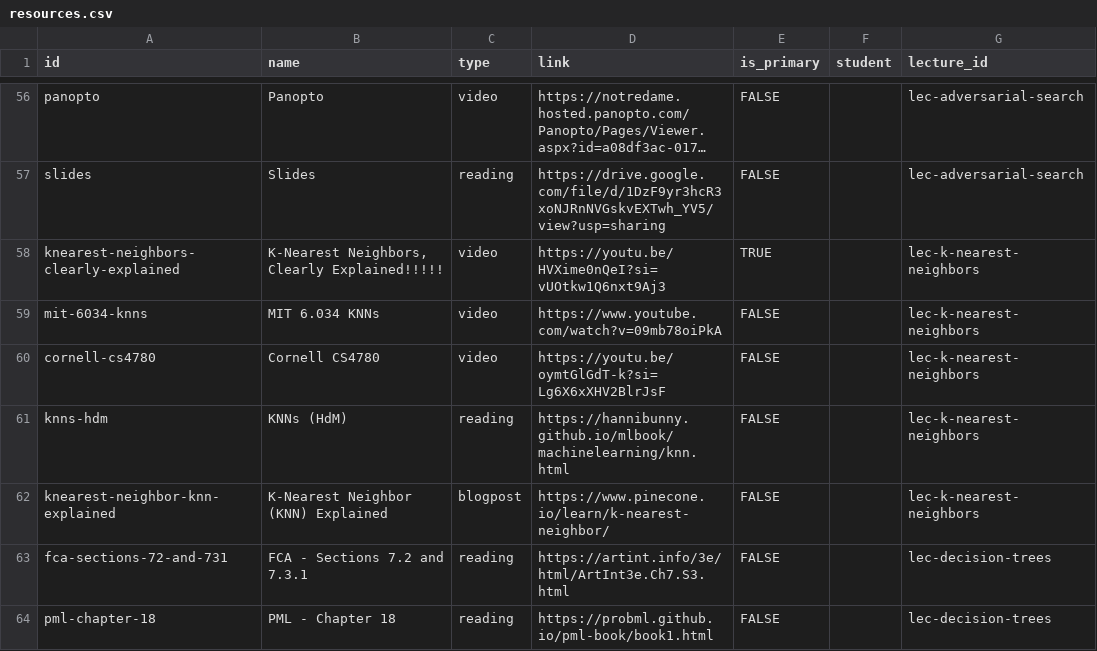
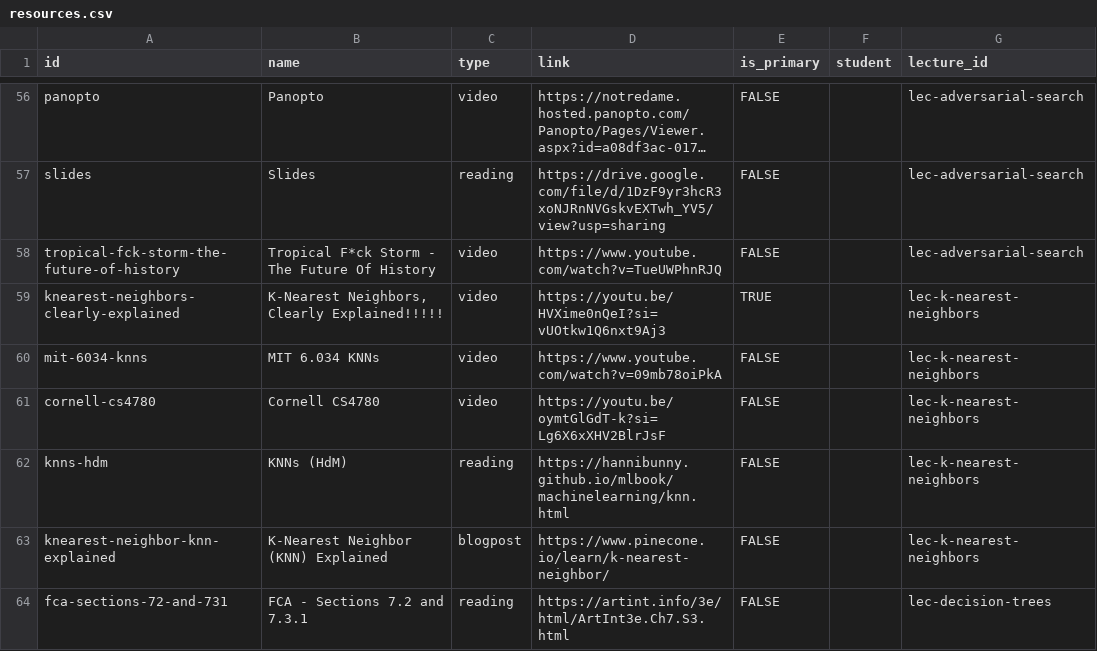
Before and after one commit to nd-cse-30124-fa25/nd-cse-30124-fa25.github.io, a CSV file: docs/static/csv/resources.csv, drawn as a sheet; only a part is shown, gaps mark what is left out; the shorter side is filled out with more unchanged rows; long unchanged cells end in …; the diff names each change by its address in the sheet, - before the commit and + after, or states it on an @@ line.

```diff
--- a/docs/static/csv/resources.csv
+++ b/docs/static/csv/resources.csv
+row 58: tropical-fck-storm-the-future-of-history | Tropical F*ck Storm - The Future Of History | video | https://www.youtube.com/watch?v=TueUWPhnRJQ | FALSE |  | lec-adversarial-search
```
Also changed, not shown: 2 other files.
